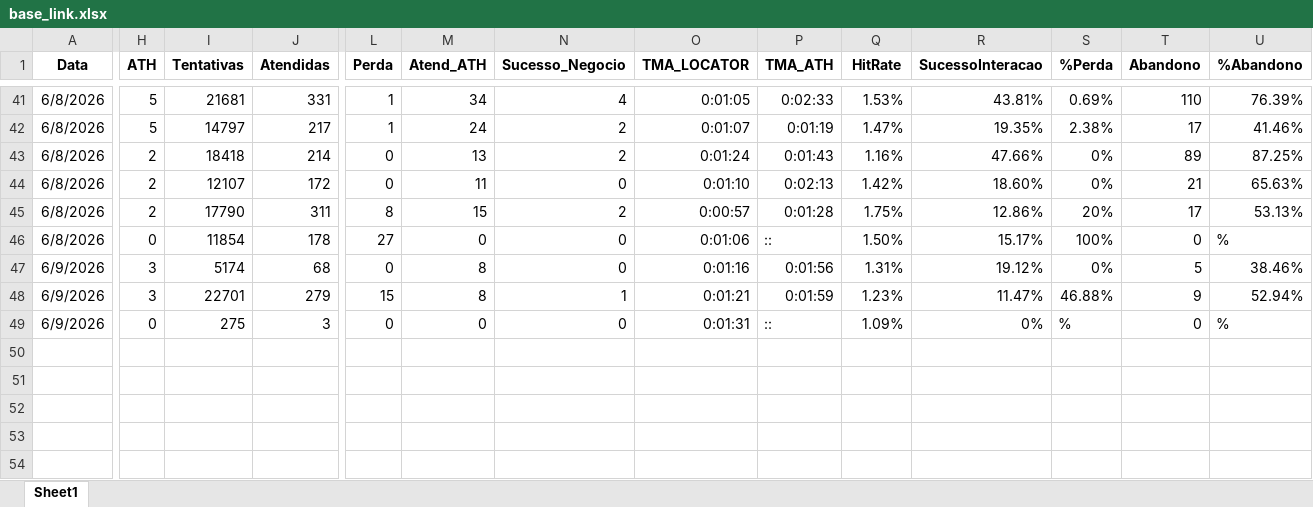
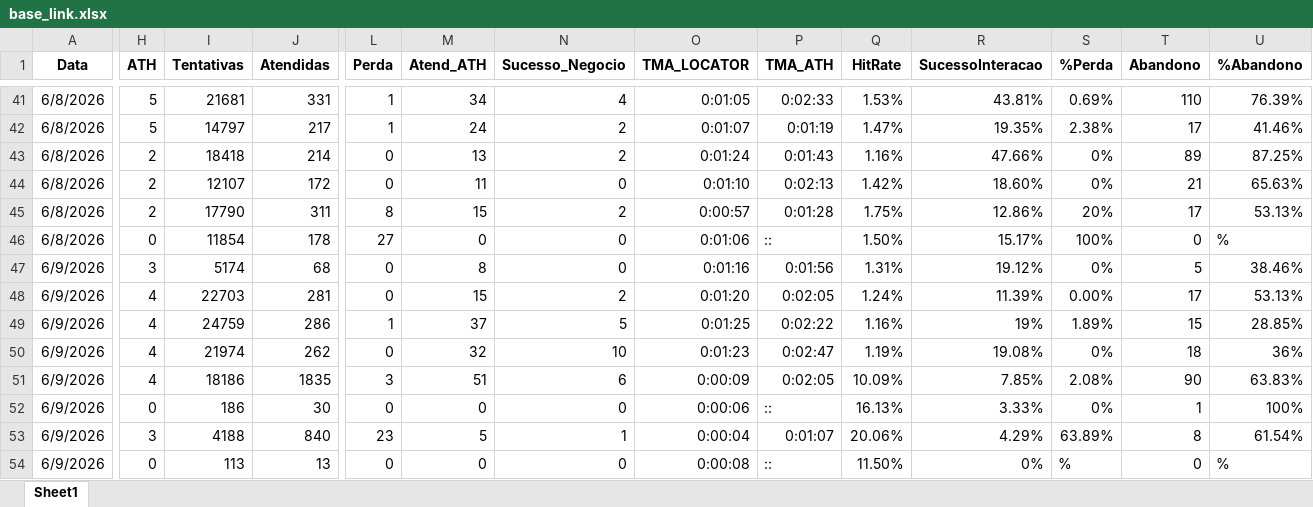
Before and after one commit to kikosouza159-afk/OSPDataCommandCenter, an Excel workbook: data/base_link.xlsx, sheet Sheet1, drawn as a sheet; only a part is shown, gaps mark what is left out; values as stored, in another font and other column widths than the file's, no borders; addresses are those after the commit; rows hold the shown columns only; the diff covers the shown part only; the diff names each change by its address in the sheet, - before the commit and + after, or states it on an @@ line.

Commit message:
Add files via upload

```diff
--- a/data/base_link.xlsx (sheet Sheet1)
+++ b/data/base_link.xlsx (sheet Sheet1)
-H48 (ATH): 3
+H48 (ATH): 4
-I48 (Tentativas): 22701
+I48 (Tentativas): 22703
-J48 (Atendidas): 279
+J48 (Atendidas): 281
-L48 (Perda): 15
+L48 (Perda): 0
-M48 (Atend_ATH): 8
+M48 (Atend_ATH): 15
-N48 (Sucesso_Negocio): 1
+N48 (Sucesso_Negocio): 2
-O48 (TMA_LOCATOR): 0:01:21
+O48 (TMA_LOCATOR): 0:01:20
-P48 (TMA_ATH): 0:01:59
+P48 (TMA_ATH): 0:02:05
-Q48 (HitRate): 1.23%
+Q48 (HitRate): 1.24%
-R48 (SucessoInteracao): 11.47%
+R48 (SucessoInteracao): 11.39%
-S48 (%Perda): 46.88%
+S48 (%Perda): 0.00%
-T48 (Abandono): 9
+T48 (Abandono): 17
-U48 (%Abandono): 52.94%
+U48 (%Abandono): 53.13%
+row 49: 6/9/2026 | 4 | 24759 | 286 | 1 | 37 | 5 | 0:01:25 | 0:02:22 | 1.16% | 19% | 1.89% | 15 | 28.85%
+row 50: 6/9/2026 | 4 | 21974 | 262 | 0 | 32 | 10 | 0:01:23 | 0:02:47 | 1.19% | 19.08% | 0% | 18 | 36%
+row 51: 6/9/2026 | 4 | 18186 | 1835 | 3 | 51 | 6 | 0:00:09 | 0:02:05 | 10.09% | 7.85% | 2.08% | 90 | 63.83%
+row 52: 6/9/2026 | 0 | 186 | 30 | 0 | 0 | 0 | 0:00:06 | :: | 16.13% | 3.33% | 0% | 1 | 100%
+row 53: 6/9/2026 | 3 | 4188 | 840 | 23 | 5 | 1 | 0:00:04 | 0:01:07 | 20.06% | 4.29% | 63.89% | 8 | 61.54%
-I54 (Tentativas): 275
+I54 (Tentativas): 113
-J54 (Atendidas): 3
+J54 (Atendidas): 13
-O54 (TMA_LOCATOR): 0:01:31
+O54 (TMA_LOCATOR): 0:00:08
-Q54 (HitRate): 1.09%
+Q54 (HitRate): 11.50%
```
Also changed, not shown: 3 edited cells elsewhere in this sheet.
